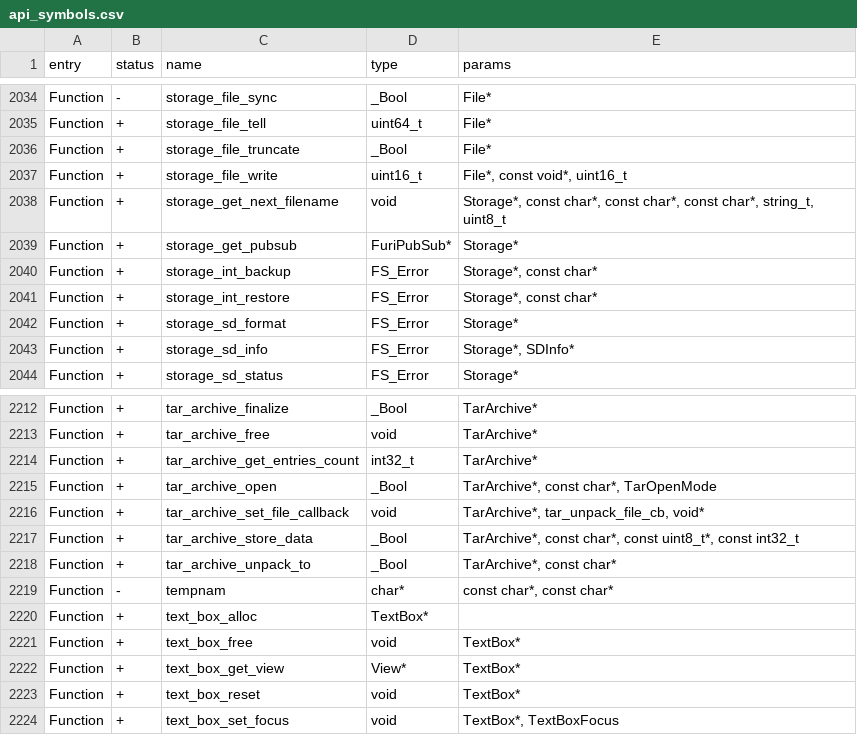
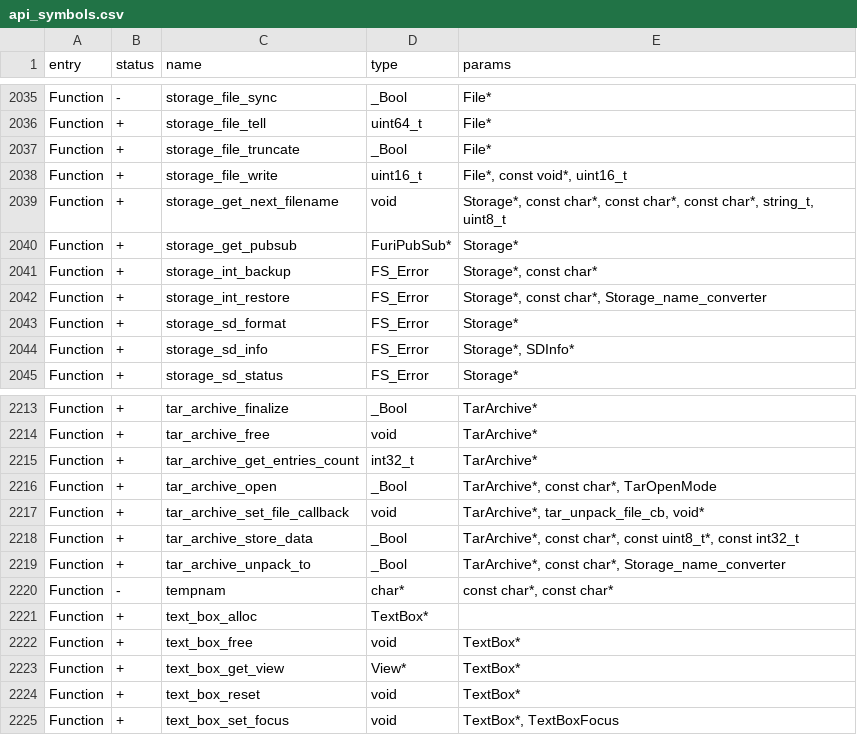
Before and after one commit to flipperdevices/flipperzero-firmware, a CSV file: firmware/targets/f7/api_symbols.csv, drawn as a sheet; only a part is shown, gaps mark what is left out; the diff covers the shown part only.

```diff
--- a/firmware/targets/f7/api_symbols.csv
+++ b/firmware/targets/f7/api_symbols.csv
@@ -2040,3 +2041,3 @@ Function,+,storage_get_pubsub,FuriPubSub*,Storage*
 Function,+,storage_int_backup,FS_Error,"Storage*, const char*"
-Function,+,storage_int_restore,FS_Error,"Storage*, const char*"
+Function,+,storage_int_restore,FS_Error,"Storage*, const char*, Storage_name_converter"
 Function,+,storage_sd_format,FS_Error,Storage*
@@ -2217,3 +2218,3 @@ Function,+,tar_archive_set_file_callback,void,"TarArchive*, tar_unpack_file_cb,
 Function,+,tar_archive_store_data,_Bool,"TarArchive*, const char*, const uint8_t*, const int32_t"
-Function,+,tar_archive_unpack_to,_Bool,"TarArchive*, const char*"
+Function,+,tar_archive_unpack_to,_Bool,"TarArchive*, const char*, Storage_name_converter"
 Function,-,tempnam,char*,"const char*, const char*"
```
Also changed, not shown: 3 added rows and 4 edited cells elsewhere in this file.
